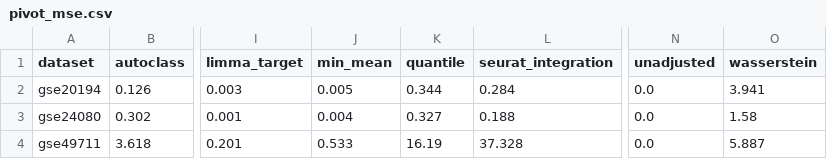
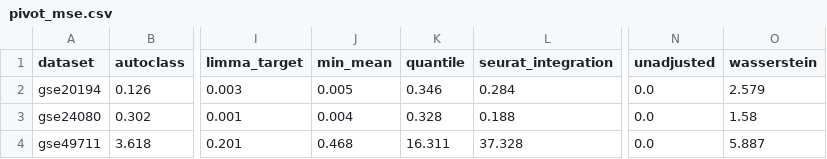
Before and after one commit to srp33/confounded_analysis, a CSV file: outputs/metrics/pivot_mse.csv, drawn as a sheet; only a part is shown, gaps mark what is left out; the diff names each change by its address in the sheet, - before the commit and + after, or states it on an @@ line.

```diff
--- a/outputs/metrics/pivot_mse.csv
+++ b/outputs/metrics/pivot_mse.csv
-K2 (quantile): 0.344
+K2 (quantile): 0.346
-O2 (wasserstein): 3.941
+O2 (wasserstein): 2.579
-K3 (quantile): 0.327
+K3 (quantile): 0.328
-J4 (min_mean): 0.533
+J4 (min_mean): 0.468
-K4 (quantile): 16.19
+K4 (quantile): 16.311
```
Also changed, not shown: outputs/metrics/mmd.csv, outputs/metrics/mse.csv, 3 other files.
